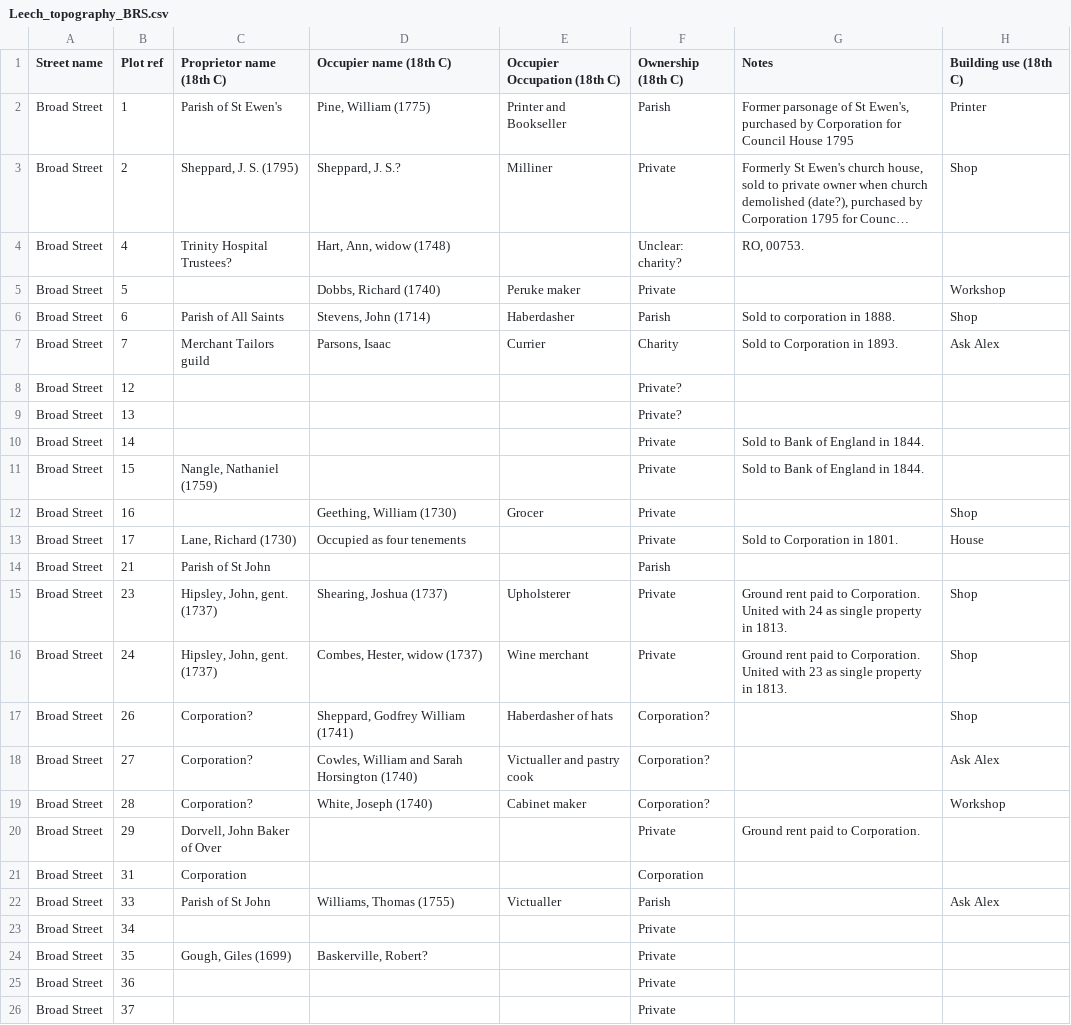
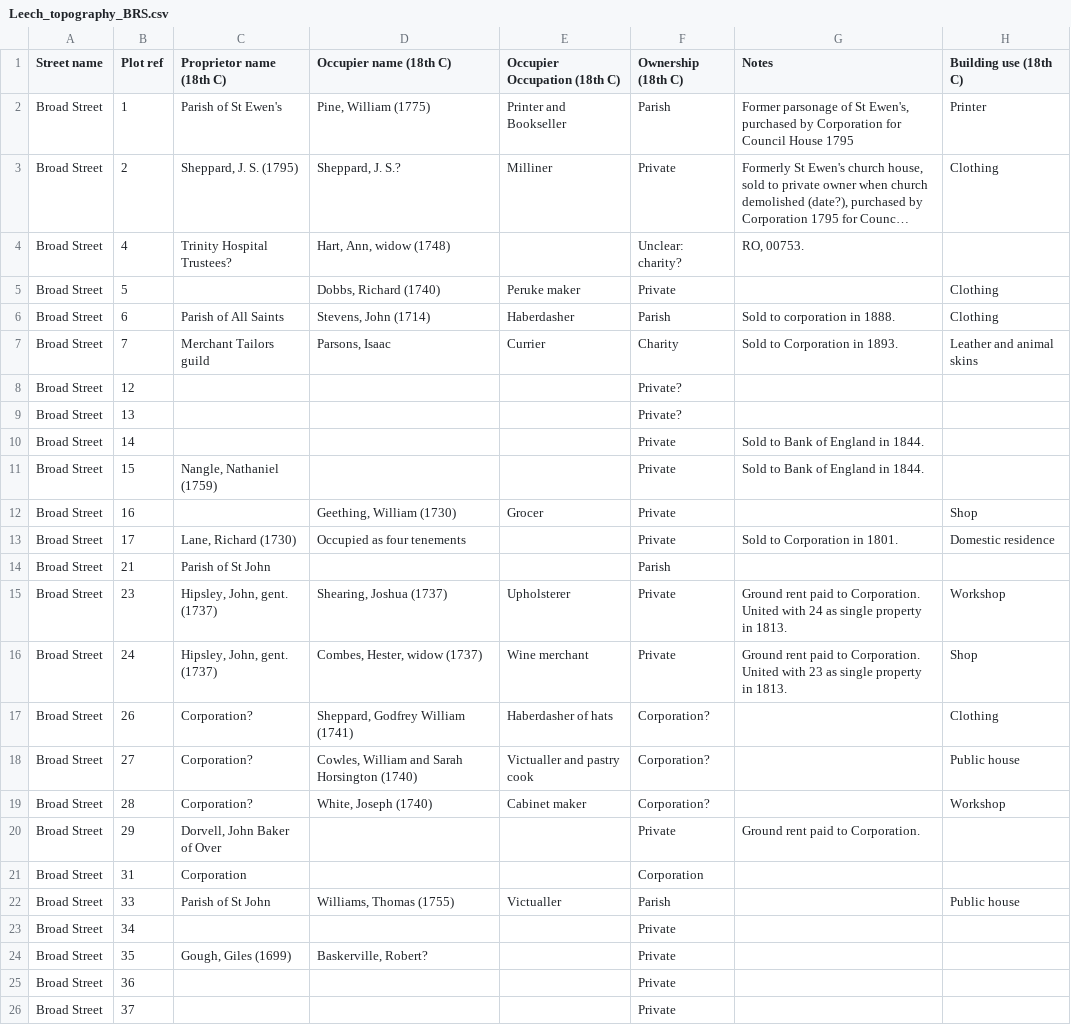
Before and after one commit to dataunity/public-space, a CSV file: csv/Leech_topography_BRS.csv, drawn as a sheet; only a part is shown; long unchanged cells end in …; the diff covers the shown part only; the diff names each change by its address in the sheet, - before the commit and + after, or states it on an @@ line.

```diff
--- a/csv/Leech_topography_BRS.csv
+++ b/csv/Leech_topography_BRS.csv
-H3 (Building use (18th C)): Shop
+H3 (Building use (18th C)): Clothing
-H5 (Building use (18th C)): Workshop
+H5 (Building use (18th C)): Clothing
-H6 (Building use (18th C)): Shop
+H6 (Building use (18th C)): Clothing
-H7 (Building use (18th C)): Ask Alex
+H7 (Building use (18th C)): Leather and animal skins
-H13 (Building use (18th C)): House
+H13 (Building use (18th C)): Domestic residence
-H15 (Building use (18th C)): Shop
+H15 (Building use (18th C)): Workshop
-H17 (Building use (18th C)): Shop
+H17 (Building use (18th C)): Clothing
-H18 (Building use (18th C)): Ask Alex
+H18 (Building use (18th C)): Public house
-H22 (Building use (18th C)): Ask Alex
+H22 (Building use (18th C)): Public house
```
Also changed, not shown: 63 edited cells elsewhere in this file, csv/Bristol_Valuation_Records_1910.csv, 4 other files.
